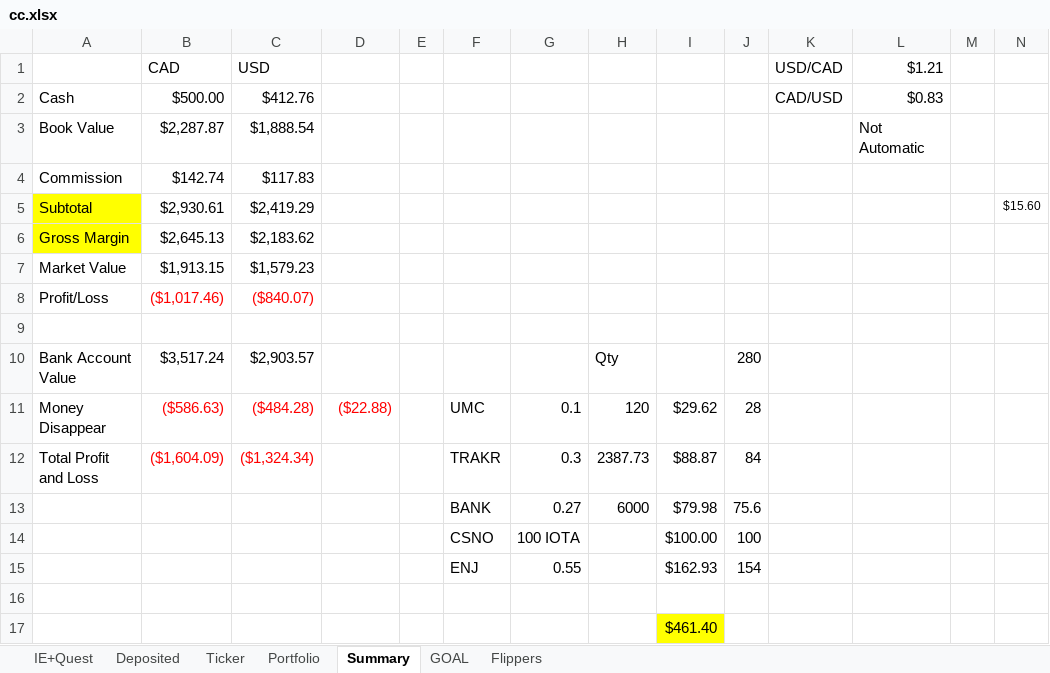
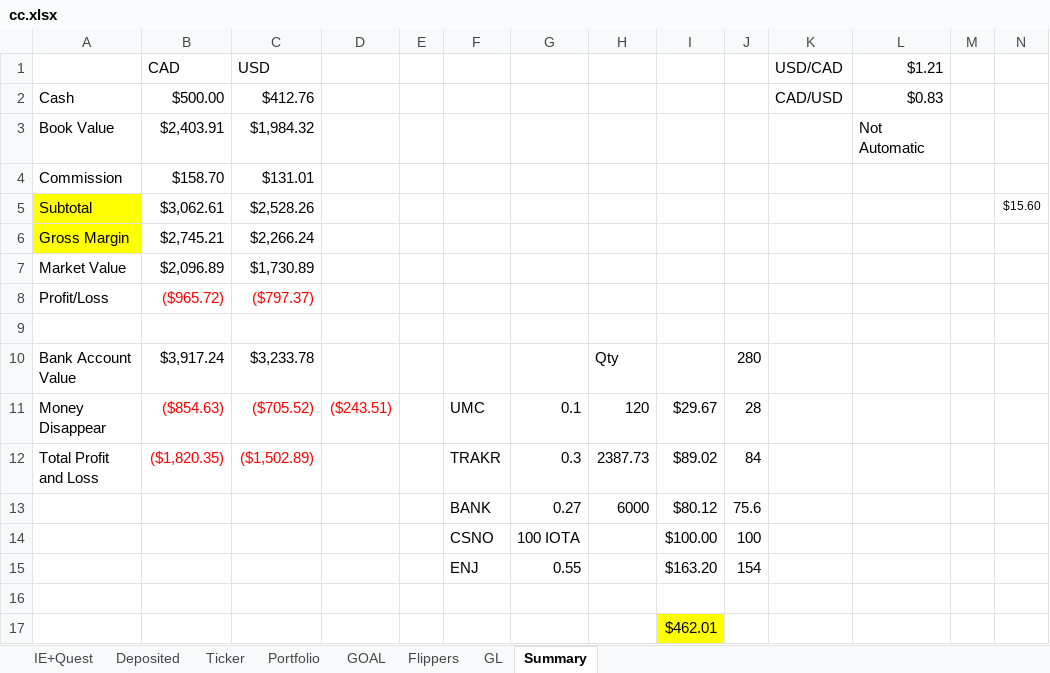
Before and after one commit to hassanie/CC, an Excel workbook: cc.xlsx, sheet Summary, drawn as a sheet; values as stored, in another font and other column widths than the file's, no borders; the diff names each change by its address in the sheet, - before the commit and + after, or states it on an @@ line.

```diff
--- a/cc.xlsx (sheet Summary)
+++ b/cc.xlsx (sheet Summary)
+sheet tab: GL
@@ sheet tab order changed: IE+Quest | Deposited | Ticker | Portfolio | GOAL | Flippers | GL | Summary @@
-B3 (CAD): $2,287.87
+B3 (CAD): $2,403.91
-C3 (USD): $1,888.54
+C3 (USD): $1,984.32
-B4 (CAD): $142.74
+B4 (CAD): $158.70
-C4 (USD): $117.83
+C4 (USD): $131.01
-B5 (CAD): $2,930.61
+B5 (CAD): $3,062.61
-C5 (USD): $2,419.29
+C5 (USD): $2,528.26
-B6 (CAD): $2,645.13
+B6 (CAD): $2,745.21
-C6 (USD): $2,183.62
+C6 (USD): $2,266.24
-B7 (CAD): $1,913.15
+B7 (CAD): $2,096.89
-C7 (USD): $1,579.23
+C7 (USD): $1,730.89
-B8 (CAD): ($1,017.46)
+B8 (CAD): ($965.72)
-C8 (USD): ($840.07)
+C8 (USD): ($797.37)
-B10 (CAD): $3,517.24
+B10 (CAD): $3,917.24
-C10 (USD): $2,903.57
+C10 (USD): $3,233.78
-B11 (CAD): ($586.63)
+B11 (CAD): ($854.63)
-C11 (USD): ($484.28)
+C11 (USD): ($705.52)
-D11: ($22.88)
+D11: ($243.51)
-I11: $29.62
+I11: $29.67
-B12 (CAD): ($1,604.09)
+B12 (CAD): ($1,820.35)
-C12 (USD): ($1,324.34)
+C12 (USD): ($1,502.89)
-I12: $88.87
+I12: $89.02
-I13: $79.98
+I13: $80.12
-I15: $162.93
+I15: $163.20
-I17: $461.40
+I17: $462.01
```
Also changed, not shown: sheet Ticker, sheet Portfolio, sheet GOAL, sheet Flippers, sheet Deposited, hidden cells.
